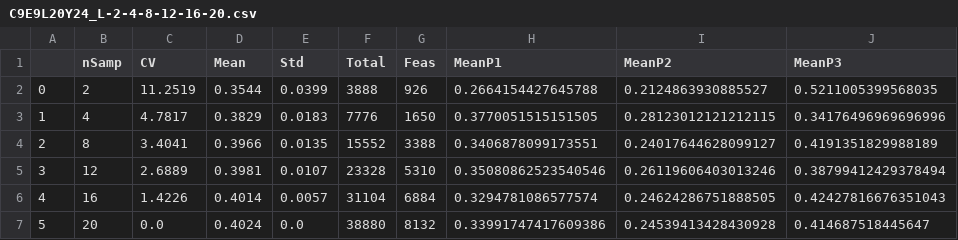
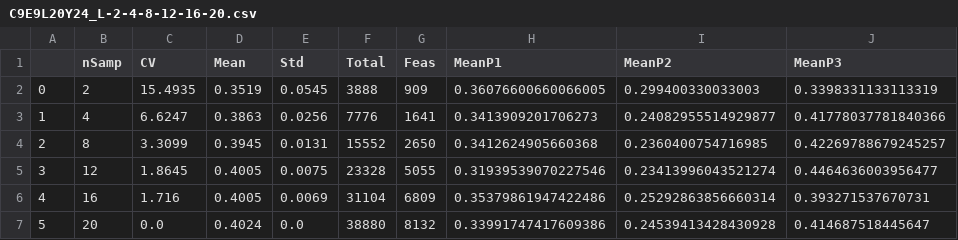
Before and after one commit to tiagoburiol/PySASF, a CSV file: output/C9E9L20Y24_L-2-4-8-12-16-20.csv, drawn as a sheet.

```diff
--- a/output/C9E9L20Y24_L-2-4-8-12-16-20.csv
+++ b/output/C9E9L20Y24_L-2-4-8-12-16-20.csv
@@ -1,7 +1,7 @@
 ,nSamp,CV,Mean,Std,Total,Feas,MeanP1,MeanP2,MeanP3
-0,2,11.2519,0.3544,0.0399,3888,926,0.2664154427645788,0.2124863930885527,0.5211005399568035
-1,4,4.7817,0.3829,0.0183,7776,1650,0.3770051515151505,0.28123012121212115,0.34176496969696996
-2,8,3.4041,0.3966,0.0135,15552,3388,0.3406878099173551,0.24017644628099127,0.4191351829988189
-3,12,2.6889,0.3981,0.0107,23328,5310,0.35080862523540546,0.26119606403013246,0.38799412429378494
-4,16,1.4226,0.4014,0.0057,31104,6884,0.3294781086577574,0.24624286751888505,0.42427816676351043
+0,2,15.4935,0.3519,0.0545,3888,909,0.36076600660066005,0.299400330033003,0.3398331133113319
+1,4,6.6247,0.3863,0.0256,7776,1641,0.3413909201706273,0.24082955514929877,0.41778037781840366
+2,8,3.3099,0.3945,0.0131,15552,2650,0.3412624905660368,0.2360400754716985,0.42269788679245257
+3,12,1.8645,0.4005,0.0075,23328,5055,0.31939539070227546,0.23413996043521274,0.4464636003956477
+4,16,1.716,0.4005,0.0069,31104,6809,0.35379861947422486,0.25292863856660314,0.393271537670731
 5,20,0.0,0.4024,0.0,38880,8132,0.33991747417609386,0.24539413428430928,0.414687518445647
```
Also changed, not shown: output/C9E9L20Y24_Y-2-4-8-12-16-20-24.csv, 2 other files.
